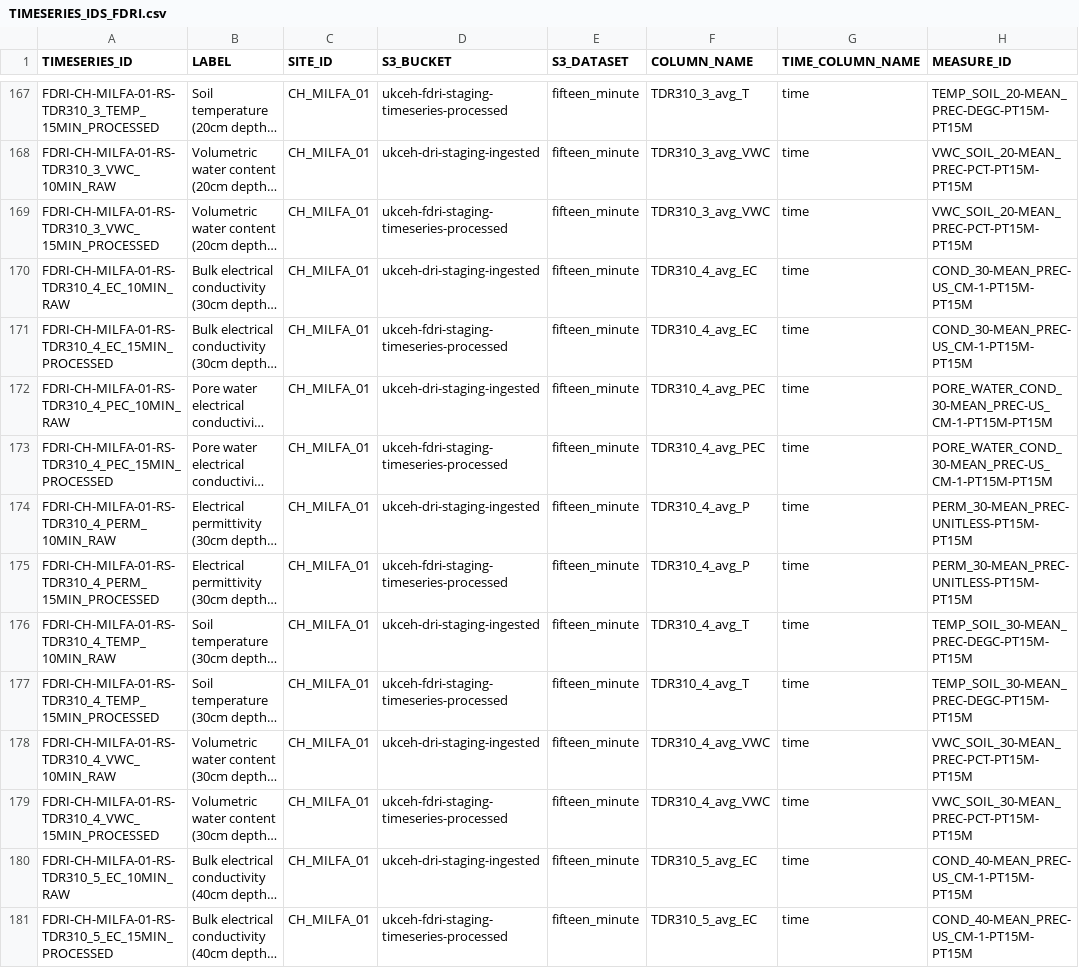
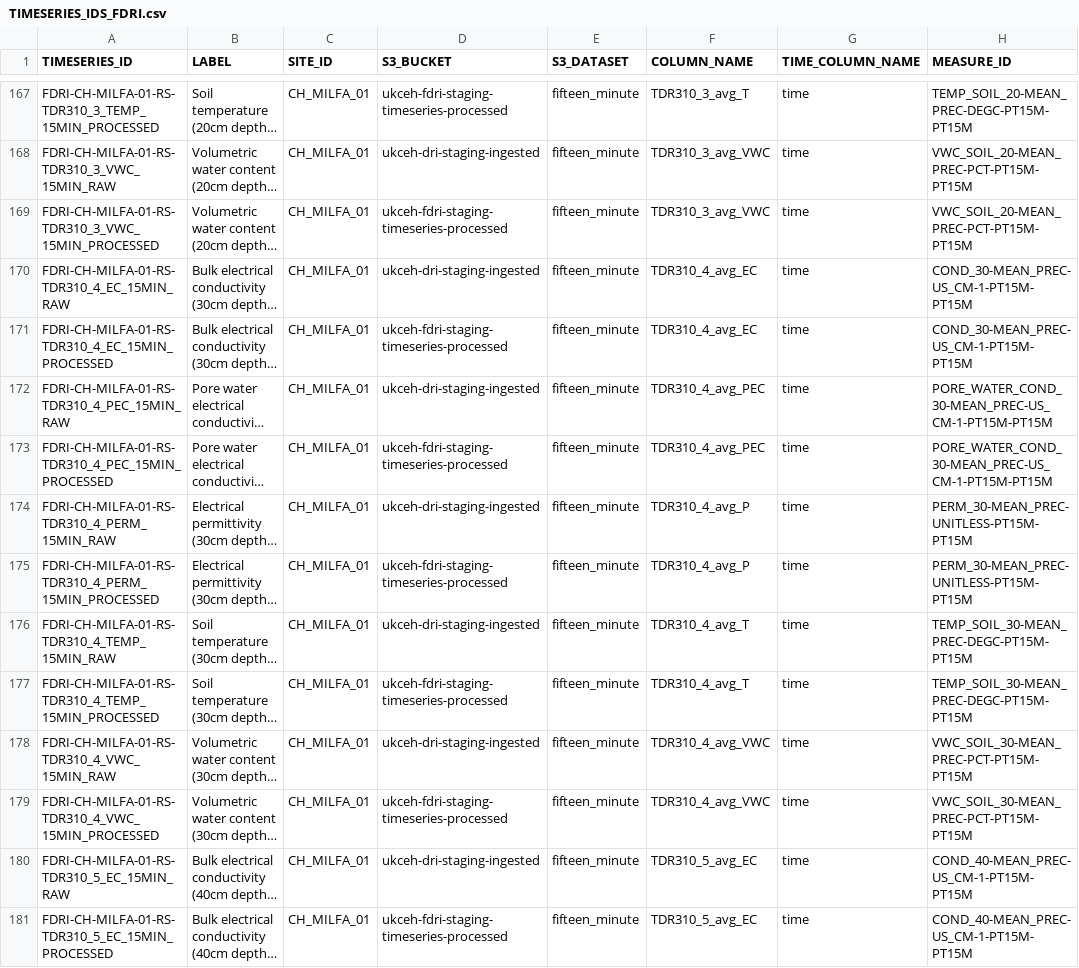
Before and after one commit to NERC-CEH/fdri-discovery, a CSV file: sample_data/src/TIMESERIES_IDS_FDRI.csv, drawn as a sheet; only a part is shown, gaps mark what is left out; long unchanged cells end in …; the diff covers the shown part only; the diff names each change by its address in the sheet, - before the commit and + after, or states it on an @@ line.

```diff
--- a/sample_data/src/TIMESERIES_IDS_FDRI.csv
+++ b/sample_data/src/TIMESERIES_IDS_FDRI.csv
-A168 (TIMESERIES_ID): FDRI-CH-MILFA-01-RS-TDR310_3_VWC_10MIN_RAW
+A168 (TIMESERIES_ID): FDRI-CH-MILFA-01-RS-TDR310_3_VWC_15MIN_RAW
-A170 (TIMESERIES_ID): FDRI-CH-MILFA-01-RS-TDR310_4_EC_10MIN_RAW
+A170 (TIMESERIES_ID): FDRI-CH-MILFA-01-RS-TDR310_4_EC_15MIN_RAW
-A172 (TIMESERIES_ID): FDRI-CH-MILFA-01-RS-TDR310_4_PEC_10MIN_RAW
+A172 (TIMESERIES_ID): FDRI-CH-MILFA-01-RS-TDR310_4_PEC_15MIN_RAW
-A174 (TIMESERIES_ID): FDRI-CH-MILFA-01-RS-TDR310_4_PERM_10MIN_RAW
+A174 (TIMESERIES_ID): FDRI-CH-MILFA-01-RS-TDR310_4_PERM_15MIN_RAW
-A176 (TIMESERIES_ID): FDRI-CH-MILFA-01-RS-TDR310_4_TEMP_10MIN_RAW
+A176 (TIMESERIES_ID): FDRI-CH-MILFA-01-RS-TDR310_4_TEMP_15MIN_RAW
-A178 (TIMESERIES_ID): FDRI-CH-MILFA-01-RS-TDR310_4_VWC_10MIN_RAW
+A178 (TIMESERIES_ID): FDRI-CH-MILFA-01-RS-TDR310_4_VWC_15MIN_RAW
-A180 (TIMESERIES_ID): FDRI-CH-MILFA-01-RS-TDR310_5_EC_10MIN_RAW
+A180 (TIMESERIES_ID): FDRI-CH-MILFA-01-RS-TDR310_5_EC_15MIN_RAW
```
Also changed, not shown: 23 edited cells elsewhere in this file, 1 other file.
